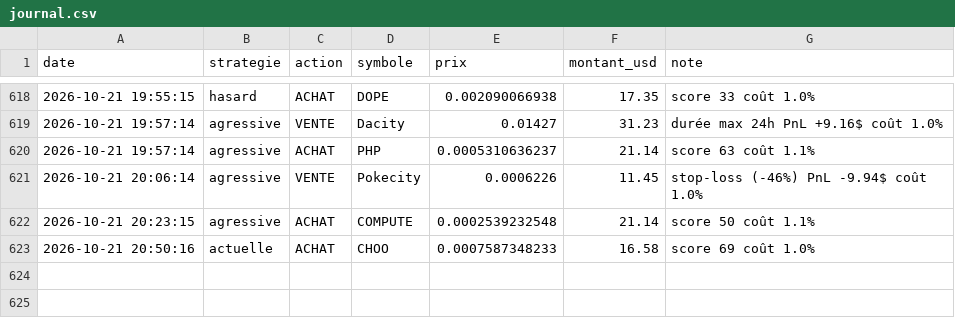
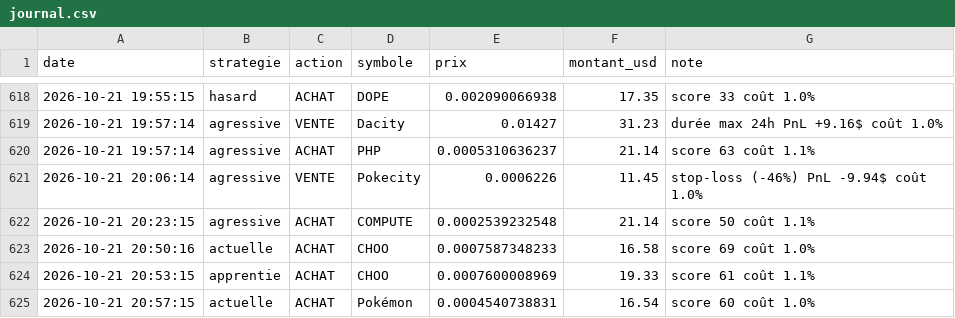
Before and after one commit to oshua888/memebot-, a CSV file: journal.csv, drawn as a sheet; only a part is shown, gaps mark what is left out.

```diff
--- a/journal.csv
+++ b/journal.csv
@@ -623 +623,3 @@ date,strategie,action,symbole,prix,montant_usd,note
 2026-10-21 20:50:16,actuelle,ACHAT,CHOO,0.0007587348233,16.58,score 69 coût 1.0%
+2026-10-21 20:53:15,apprentie,ACHAT,CHOO,0.0007600008969,19.33,score 61 coût 1.1%
+2026-10-21 20:57:15,actuelle,ACHAT,Pokémon,0.0004540738831,16.54,score 60 coût 1.0%
```
Also changed, not shown: 4 other files.
